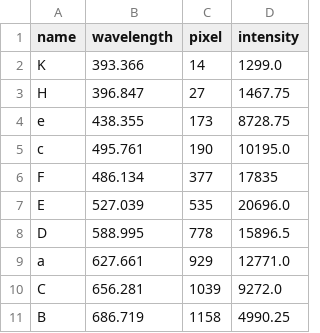
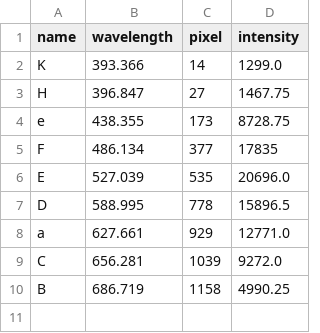
Before and after one commit to Yousousen/solar_physics, a CSV file: fraunhofer_lines.csv, drawn as a sheet.

Commit message:
Removed a data point from the Fraunhofer lines to make a better fit.

```diff
--- a/fraunhofer_lines.csv
+++ b/fraunhofer_lines.csv
@@ -4,3 +4,2 @@ H,396.847,27,1467.75
 e,438.355,173,8728.75
-c,495.761,190,10195.0
 F,486.134,377,17835
```
